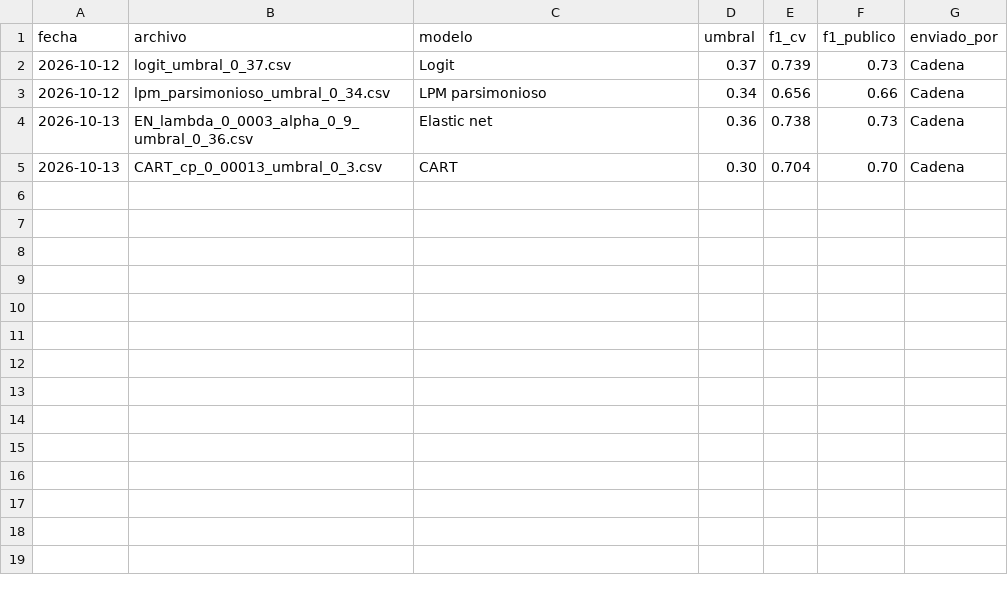
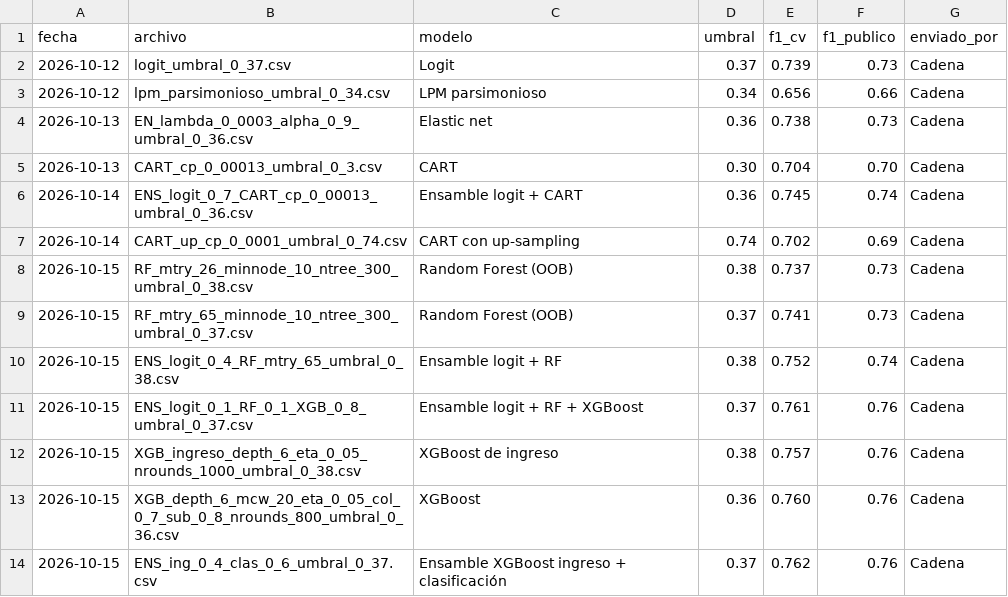
Before and after one commit to estebanflo25/Taller_2_BDML_Aragon_Cadena_Florez, a CSV file: Cadena/03_Output/Submissions/kaggle_scores.csv, drawn as a sheet; the diff names each change by its address in the sheet, - before the commit and + after, or states it on an @@ line.

Commit message:
Actualiza registro de envíos a Kaggle
Agrega los puntajes de Random Forest, ensambles y XGBoost. Los cuatro modelos con XGBoost dan 0.76 en el público.

```diff
--- a/Cadena/03_Output/Submissions/kaggle_scores.csv
+++ b/Cadena/03_Output/Submissions/kaggle_scores.csv
+row 6: 2026-10-14 | ENS_logit_0_7_CART_cp_0_00013_umbral_0_36.csv | Ensamble logit + CART | 0.36 | 0.745 | 0.74 | Cadena
+row 7: 2026-10-14 | CART_up_cp_0_0001_umbral_0_74.csv | CART con up-sampling | 0.74 | 0.702 | 0.69 | Cadena
+row 8: 2026-10-15 | RF_mtry_26_minnode_10_ntree_300_umbral_0_38.csv | Random Forest (OOB) | 0.38 | 0.737 | 0.73 | Cadena
+row 9: 2026-10-15 | RF_mtry_65_minnode_10_ntree_300_umbral_0_37.csv | Random Forest (OOB) | 0.37 | 0.741 | 0.73 | Cadena
+row 10: 2026-10-15 | ENS_logit_0_4_RF_mtry_65_umbral_0_38.csv | Ensamble logit + RF | 0.38 | 0.752 | 0.74 | Cadena
+row 11: 2026-10-15 | ENS_logit_0_1_RF_0_1_XGB_0_8_umbral_0_37.csv | Ensamble logit + RF + XGBoost | 0.37 | 0.761 | 0.76 | Cadena
+row 12: 2026-10-15 | XGB_ingreso_depth_6_eta_0_05_nrounds_1000_umbral_0_38.csv | XGBoost de ingreso | 0.38 | 0.757 | 0.76 | Cadena
+row 13: 2026-10-15 | XGB_depth_6_mcw_20_eta_0_05_col_0_7_sub_0_8_nrounds_800_umbral_0_36.csv | XGBoost | 0.36 | 0.760 | 0.76 | Cadena
+row 14: 2026-10-15 | ENS_ing_0_4_clas_0_6_umbral_0_37.csv | Ensamble XGBoost ingreso + clasificación | 0.37 | 0.762 | 0.76 | Cadena
```
